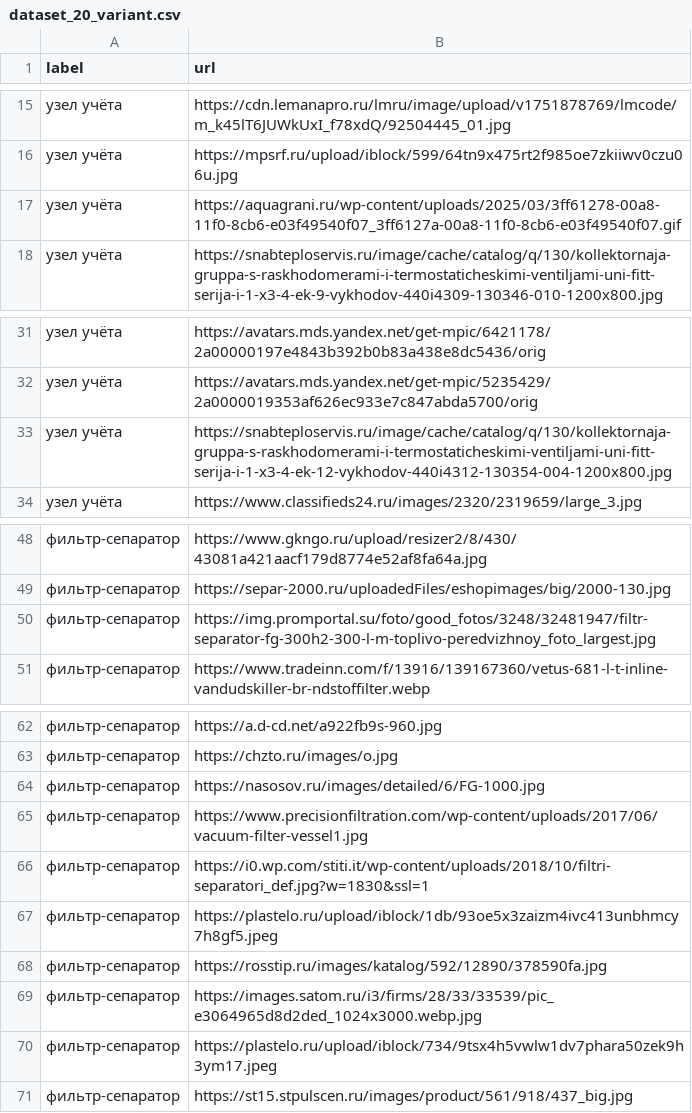
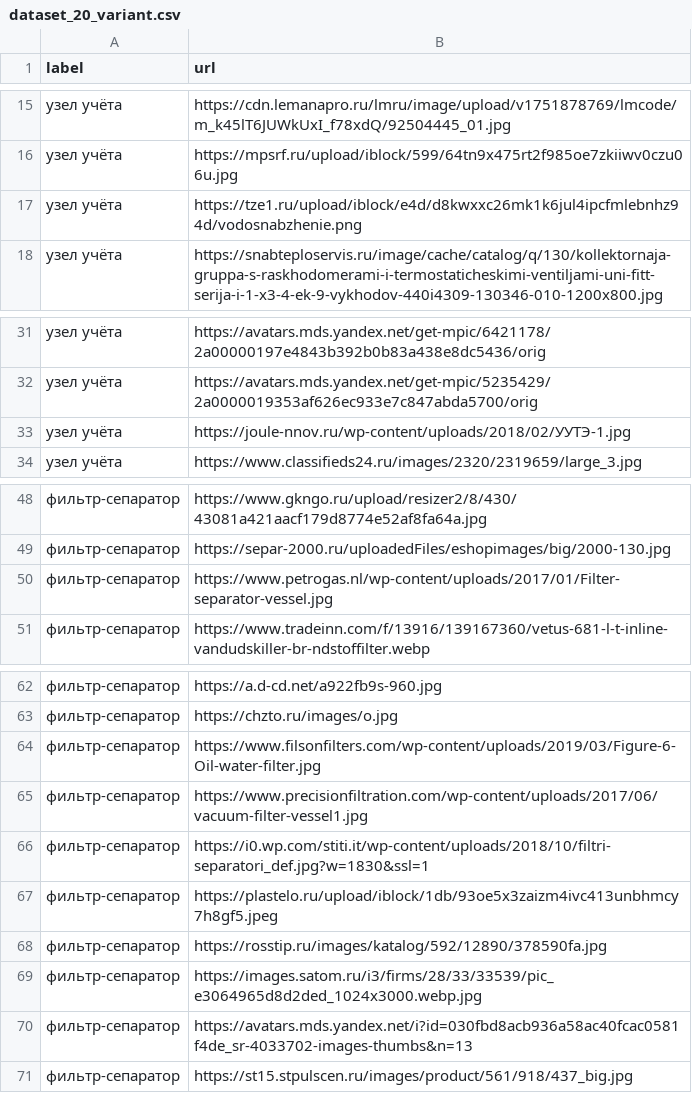
Before and after one commit to sanka-eu/neural_network_course, a CSV file: 20_variant_practice_1_imgs/dataset_20_variant.csv, drawn as a sheet; only a part is shown, gaps mark what is left out; the diff covers the shown part only.

Commit message:
Update  images.

```diff
--- a/20_variant_practice_1_imgs/dataset_20_variant.csv
+++ b/20_variant_practice_1_imgs/dataset_20_variant.csv
@@ -16,3 +16,3 @@ label;url
 узел учёта;https://mpsrf.ru/upload/iblock/599/64tn9x475rt2f985oe7zkiiwv0czu06u.jpg
-узел учёта;https://aquagrani.ru/wp-content/uploads/2025/03/3ff61278-00a8-11f0-8cb6-e03f49540f07_3ff6127a-00a8-11f0-8cb6-e03f49540f07.gif
+узел учёта;https://tze1.ru/upload/iblock/e4d/d8kwxxc26mk1k6jul4ipcfmlebnhz94d/vodosnabzhenie.png
 узел учёта;https://snabteploservis.ru/image/cache/catalog/q/130/kollektornaja-gruppa-s-raskhodomerami-i-termostaticheskimi-ventiljami-uni-fitt-serija-i-1-x3-4-ek-9-vykhodov-440i4309-130346-010-1200x800.jpg
@@ -32,3 +32,3 @@ label;url
 узел учёта;https://avatars.mds.yandex.net/get-mpic/5235429/2a0000019353af626ec933e7c847abda5700/orig
-узел учёта;https://snabteploservis.ru/image/cache/catalog/q/130/kollektornaja-gruppa-s-raskhodomerami-i-termostaticheskimi-ventiljami-uni-fitt-serija-i-1-x3-4-ek-12-vykhodov-440i4312-130354-004-1200x800.jpg
+узел учёта;https://joule-nnov.ru/wp-content/uploads/2018/02/УУТЭ-1.jpg
 узел учёта;https://www.classifieds24.ru/images/2320/2319659/large_3.jpg
@@ -49,3 +49,3 @@ label;url
 фильтр-сепаратор;https://separ-2000.ru/uploadedFiles/eshopimages/big/2000-130.jpg
-фильтр-сепаратор;https://img.promportal.su/foto/good_fotos/3248/32481947/filtr-separator-fg-300h2-300-l-m-toplivo-peredvizhnoy_foto_largest.jpg
+фильтр-сепаратор;https://www.petrogas.nl/wp-content/uploads/2017/01/Filter-separator-vessel.jpg
 фильтр-сепаратор;https://www.tradeinn.com/f/13916/139167360/vetus-681-l-t-inline-vandudskiller-br-ndstoffilter.webp
@@ -63,3 +63,3 @@ label;url
 фильтр-сепаратор;https://chzto.ru/images/o.jpg
-фильтр-сепаратор;https://nasosov.ru/images/detailed/6/FG-1000.jpg
+фильтр-сепаратор;https://www.filsonfilters.com/wp-content/uploads/2019/03/Figure-6-Oil-water-filter.jpg
 фильтр-сепаратор;https://www.precisionfiltration.com/wp-content/uploads/2017/06/vacuum-filter-vessel1.jpg
@@ -69,3 +69,3 @@ label;url
 фильтр-сепаратор;https://images.satom.ru/i3/firms/28/33/33539/pic_e3064965d8d2ded_1024x3000.webp.jpg
-фильтр-сепаратор;https://plastelo.ru/upload/iblock/734/9tsx4h5vwlw1dv7phara50zek9h3ym17.jpeg
+фильтр-сепаратор;https://avatars.mds.yandex.net/i?id=030fbd8acb936a58ac40fcac0581f4de_sr-4033702-images-thumbs&n=13
 фильтр-сепаратор;https://st15.stpulscen.ru/images/product/561/918/437_big.jpg
```
Also changed, not shown: 1 edited cell elsewhere in this file, 6 other files.
